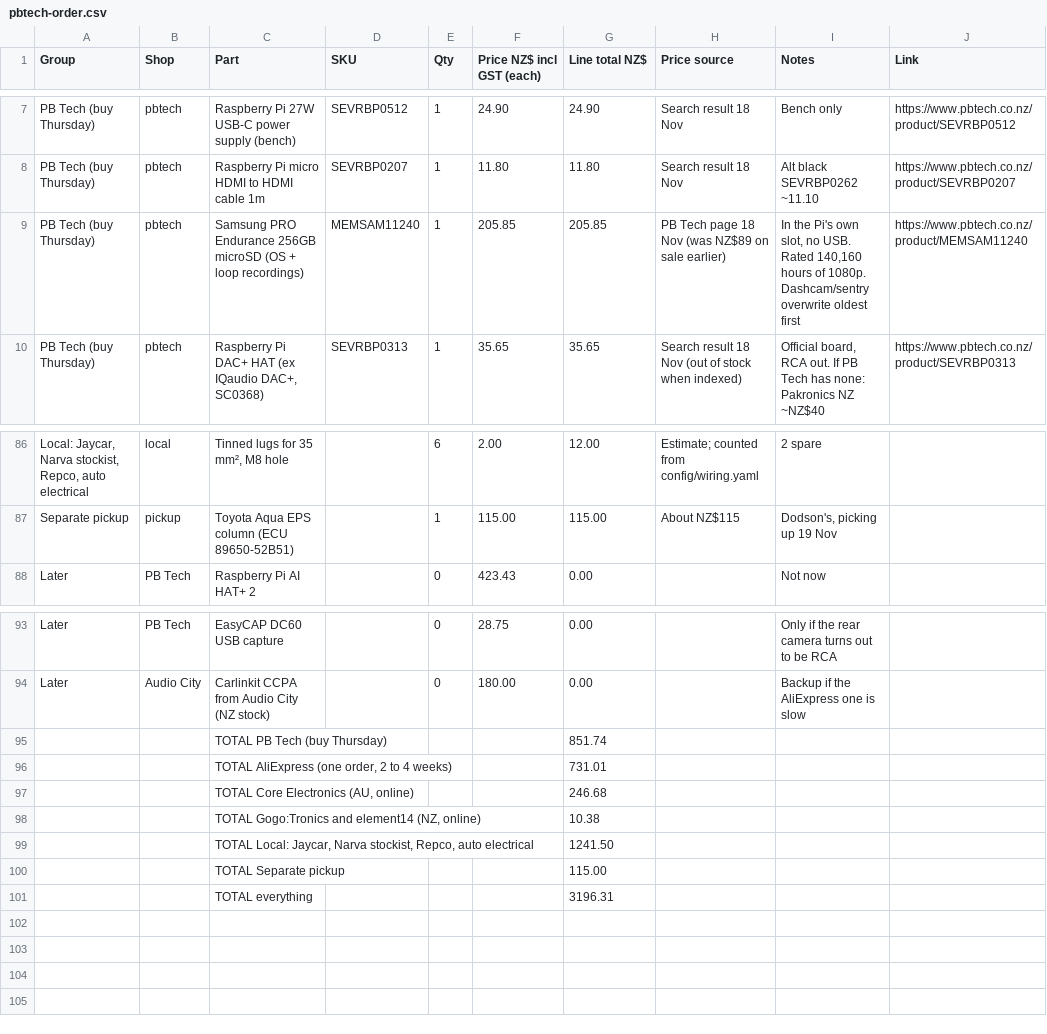
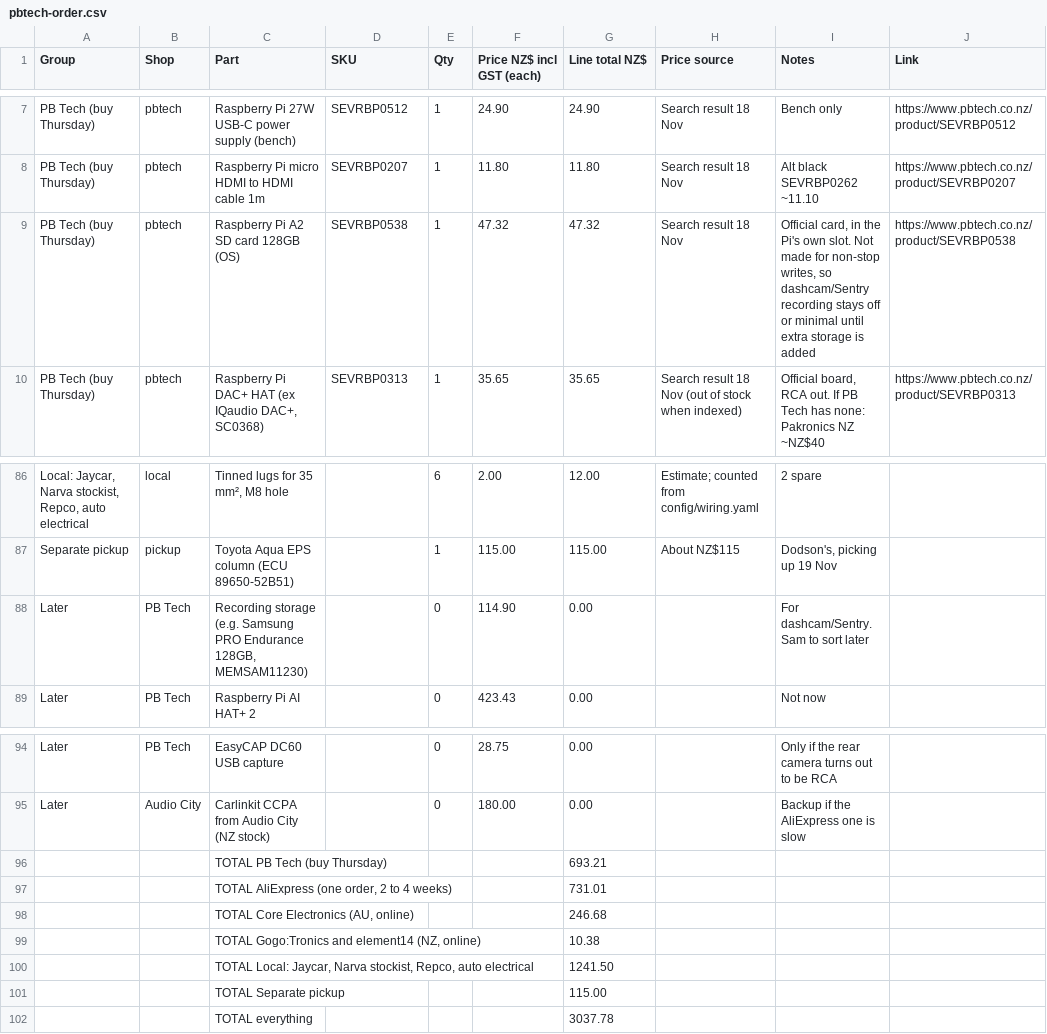
Before and after one commit to electrumnz/TERYXDACTL, a CSV file: docs/pbtech-order.csv, drawn as a sheet; only a part is shown, gaps mark what is left out.

```diff
--- a/docs/pbtech-order.csv
+++ b/docs/pbtech-order.csv
@@ -8,3 +8,3 @@ PB Tech (buy Thursday),pbtech,Raspberry Pi 27W USB-C power supply (bench),SEVRBP
 PB Tech (buy Thursday),pbtech,Raspberry Pi micro HDMI to HDMI cable 1m,SEVRBP0207,1,11.80,11.80,Search result 18 Nov,Alt black SEVRBP0262 ~11.10,https://www.pbtech.co.nz/product/SEVRBP0207
-PB Tech (buy Thursday),pbtech,Samsung PRO Endurance 256GB microSD (OS + loop recordings),MEMSAM11240,1,205.85,205.85,PB Tech page 18 Nov (was NZ$89 on sale earlier),"In the Pi's own slot, no USB. Rated 140,160 hours of 1080p. Dashcam/sentry overwrite oldest first",https://www.pbtech.co.nz/product/MEMSAM11240
+PB Tech (buy Thursday),pbtech,Raspberry Pi A2 SD card 128GB (OS),SEVRBP0538,1,47.32,47.32,Search result 18 Nov,"Official card, in the Pi's own slot. Not made for non-stop writes, so dashcam/Sentry recording stays off or minimal until extra storage is added",https://www.pbtech.co.nz/product/SEVRBP0538
 PB Tech (buy Thursday),pbtech,"Raspberry Pi DAC+ HAT (ex IQaudio DAC+, SC0368)",SEVRBP0313,1,35.65,35.65,Search result 18 Nov (out of stock when indexed),"Official board, RCA out. If PB Tech has none: Pakronics NZ ~NZ$40",https://www.pbtech.co.nz/product/SEVRBP0313
@@ -87,2 +87,3 @@ PB Tech (buy Thursday),pbtech,"Raspberry Pi DAC+ HAT (ex IQaudio DAC+, SC0368)",
 Separate pickup,pickup,Toyota Aqua EPS column (ECU 89650-52B51),,1,115.00,115.00,About NZ$115,"Dodson's, picking up 19 Nov",
+Later,PB Tech,"Recording storage (e.g. Samsung PRO Endurance 128GB, MEMSAM11230)",,0,114.90,0.00,,For dashcam/Sentry. Sam to sort later,
 Later,PB Tech,Raspberry Pi AI HAT+ 2,,0,423.43,0.00,,Not now,
@@ -94,3 +95,3 @@ Later,PB Tech,EasyCAP DC60 USB capture,,0,28.75,0.00,,Only if the rear camera tu
 Later,Audio City,Carlinkit CCPA from Audio City (NZ stock),,0,180.00,0.00,,Backup if the AliExpress one is slow,
-,,TOTAL PB Tech (buy Thursday),,,,851.74,,,
+,,TOTAL PB Tech (buy Thursday),,,,693.21,,,
 ,,"TOTAL AliExpress (one order, 2 to 4 weeks)",,,,731.01,,,
@@ -100,2 +101,2 @@ Later,Audio City,Carlinkit CCPA from Audio City (NZ stock),,0,180.00,0.00,,Backu
 ,,TOTAL Separate pickup,,,,115.00,,,
-,,TOTAL everything,,,,3196.31,,,
+,,TOTAL everything,,,,3037.78,,,
```
Also changed, not shown: 3 other files.
